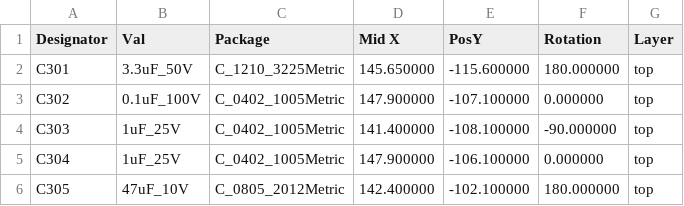
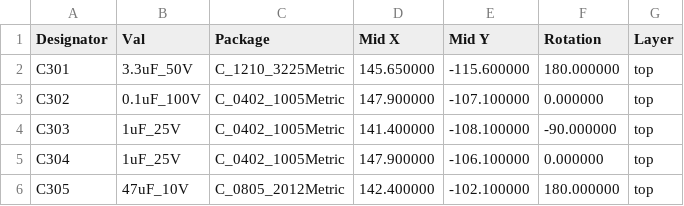
Before and after one commit to janelia-kicad/prism-pcb, a CSV file: documentation/fabrication/jlcpcb-prism-pcb-all-pos.csv, drawn as a sheet; only a part is shown.

```diff
--- a/documentation/fabrication/jlcpcb-prism-pcb-all-pos.csv
+++ b/documentation/fabrication/jlcpcb-prism-pcb-all-pos.csv
@@ -1,2 +1,2 @@
-Designator,Val,Package,Mid X,PosY,Rotation,Layer
+Designator,Val,Package,Mid X,Mid Y,Rotation,Layer
 "C301","3.3uF_50V","C_1210_3225Metric",145.650000,-115.600000,180.000000,top
```
Also changed, not shown: documentation/fabrication/jlcpcb-bom.csv.
